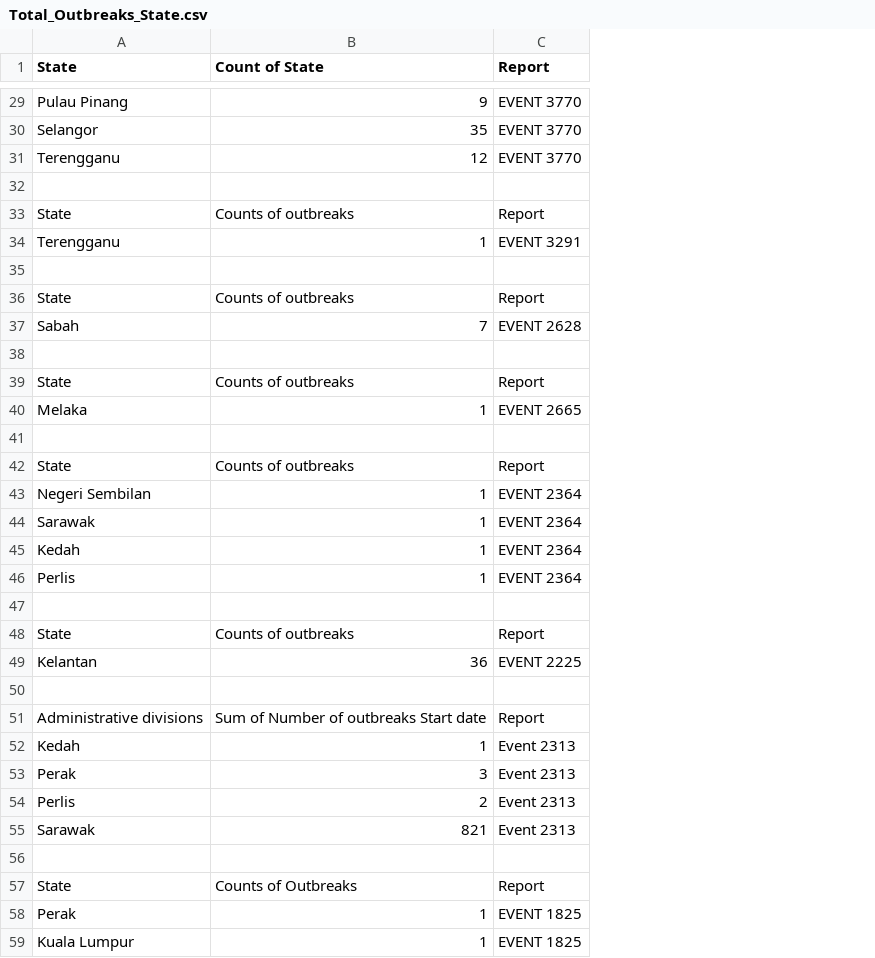
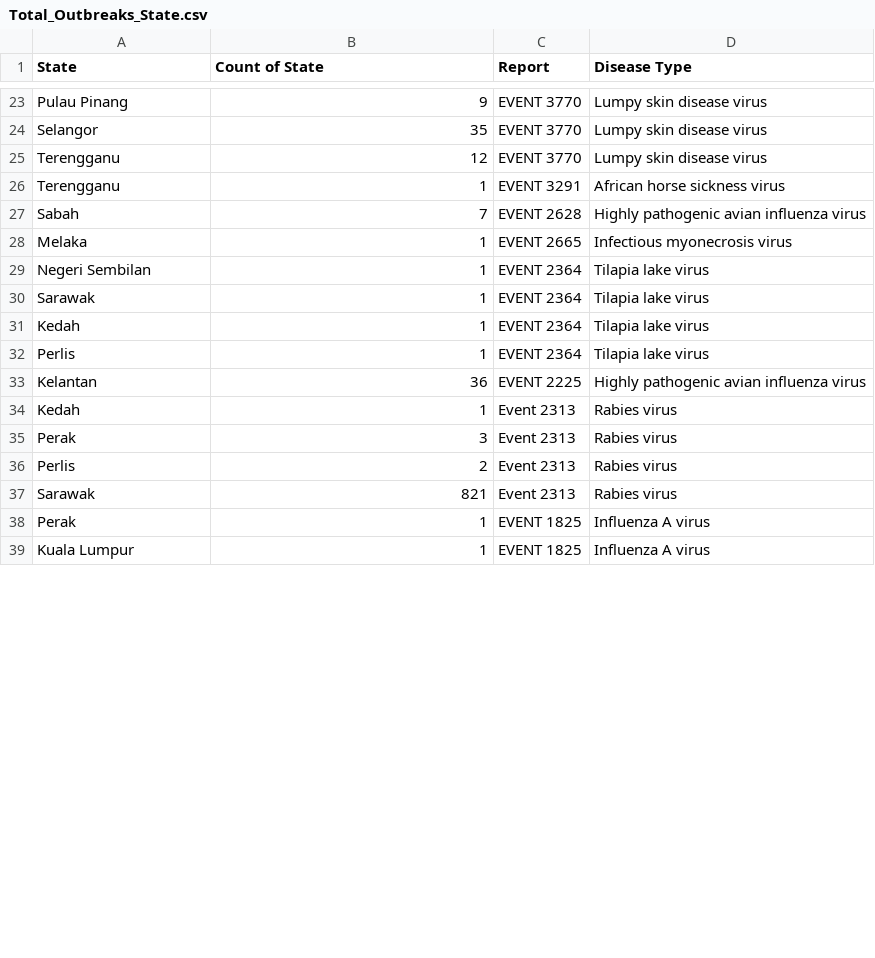
Before and after one commit to Alvin-Tan-Yi-Tung/Animal_Disease_Prediction, a CSV file: backend/Total_Outbreaks_State.csv, drawn as a sheet; only a part is shown, gaps mark what is left out; removed rows and columns are numbered as before the commit, all else as after; the diff covers the shown part only; the diff names each change by its address in the sheet, - before the commit and + after, or states it on an @@ line.

```diff
--- a/backend/Total_Outbreaks_State.csv
+++ b/backend/Total_Outbreaks_State.csv
+column D (Disease Type), rows 23-39: Lumpy skin disease virus | Lumpy skin disease virus | Lumpy skin disease virus | African horse sickness virus | Highly pathogenic avian influenza virus | Infectious myonecrosis virus | Tilapia lake virus | Tilapia lake virus | Tilapia lake virus | Tilapia lake virus | Highly pathogenic avian influenza virus | Rabies virus | Rabies virus | Rabies virus | Rabies virus | Influenza A virus | Influenza A virus
-row 32: (empty)
-row 33: State | Counts of outbreaks | Report
-row 35: (empty)
-row 36: State | Counts of outbreaks | Report
-row 38: (empty)
-row 39: State | Counts of outbreaks | Report
-row 41: (empty)
-row 42: State | Counts of outbreaks | Report
-row 47: (empty)
-row 48: State | Counts of outbreaks | Report
-row 50: (empty)
-row 51: Administrative divisions | Sum of Number of outbreaks Start date | Report
-row 56: (empty)
-row 57: State | Counts of Outbreaks | Report
```
Also changed, not shown: 12 removed rows elsewhere in this file, backend/Report_Historical_Data.csv, 4 other files.
